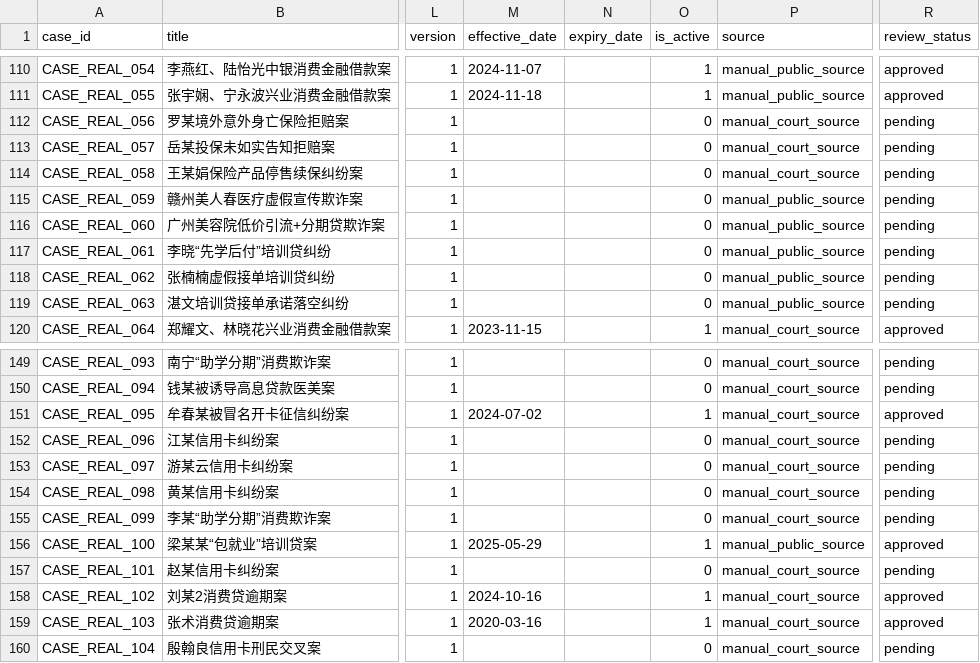
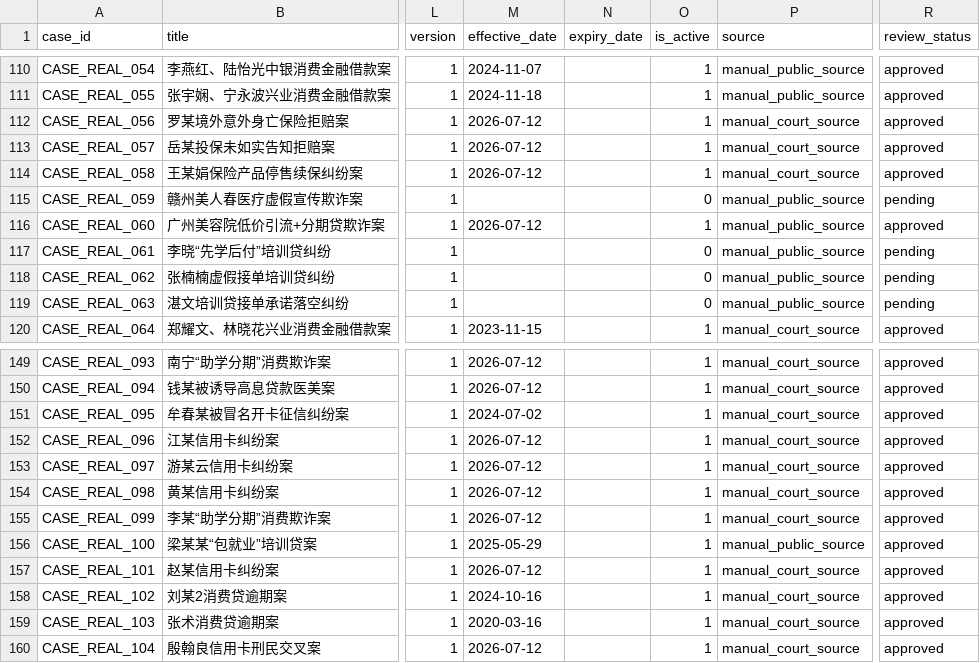
Before and after one commit to luojn1/money-agent, a CSV file: agents/risk_case/knowledge/seed_data/cases/cases.csv, drawn as a sheet; only a part is shown, gaps mark what is left out; the diff covers the shown part only; the diff names each change by its address in the sheet, - before the commit and + after, or states it on an @@ line.

Commit message:
chore: complete effective dates for real cases

```diff
--- a/agents/risk_case/knowledge/seed_data/cases/cases.csv
+++ b/agents/risk_case/knowledge/seed_data/cases/cases.csv
-M112:M114 (effective_date): (empty)
+M112:M114 (effective_date): 2026-07-12
-O112:O114 (is_active): 0
+O112:O114 (is_active): 1
-R112:R114 (review_status): pending
+R112:R114 (review_status): approved
-M116 (effective_date): (empty)
+M116 (effective_date): 2026-07-12
-O116 (is_active): 0
+O116 (is_active): 1
-R116 (review_status): pending
+R116 (review_status): approved
-M149:M150 (effective_date): (empty)
+M149:M150 (effective_date): 2026-07-12
-O149:O150 (is_active): 0
+O149:O150 (is_active): 1
-R149:R150 (review_status): pending
+R149:R150 (review_status): approved
-M152:M155 (effective_date): (empty)
+M152:M155 (effective_date): 2026-07-12
-O152:O155 (is_active): 0
+O152:O155 (is_active): 1
-R152:R155 (review_status): pending
+R152:R155 (review_status): approved
-M157 (effective_date): (empty)
+M157 (effective_date): 2026-07-12
-O157 (is_active): 0
+O157 (is_active): 1
-R157 (review_status): pending
+R157 (review_status): approved
-M160 (effective_date): (empty)
+M160 (effective_date): 2026-07-12
-O160 (is_active): 0
+O160 (is_active): 1
-R160 (review_status): pending
+R160 (review_status): approved
```
Also changed, not shown: 93 edited cells elsewhere in this file, 5 other files.
